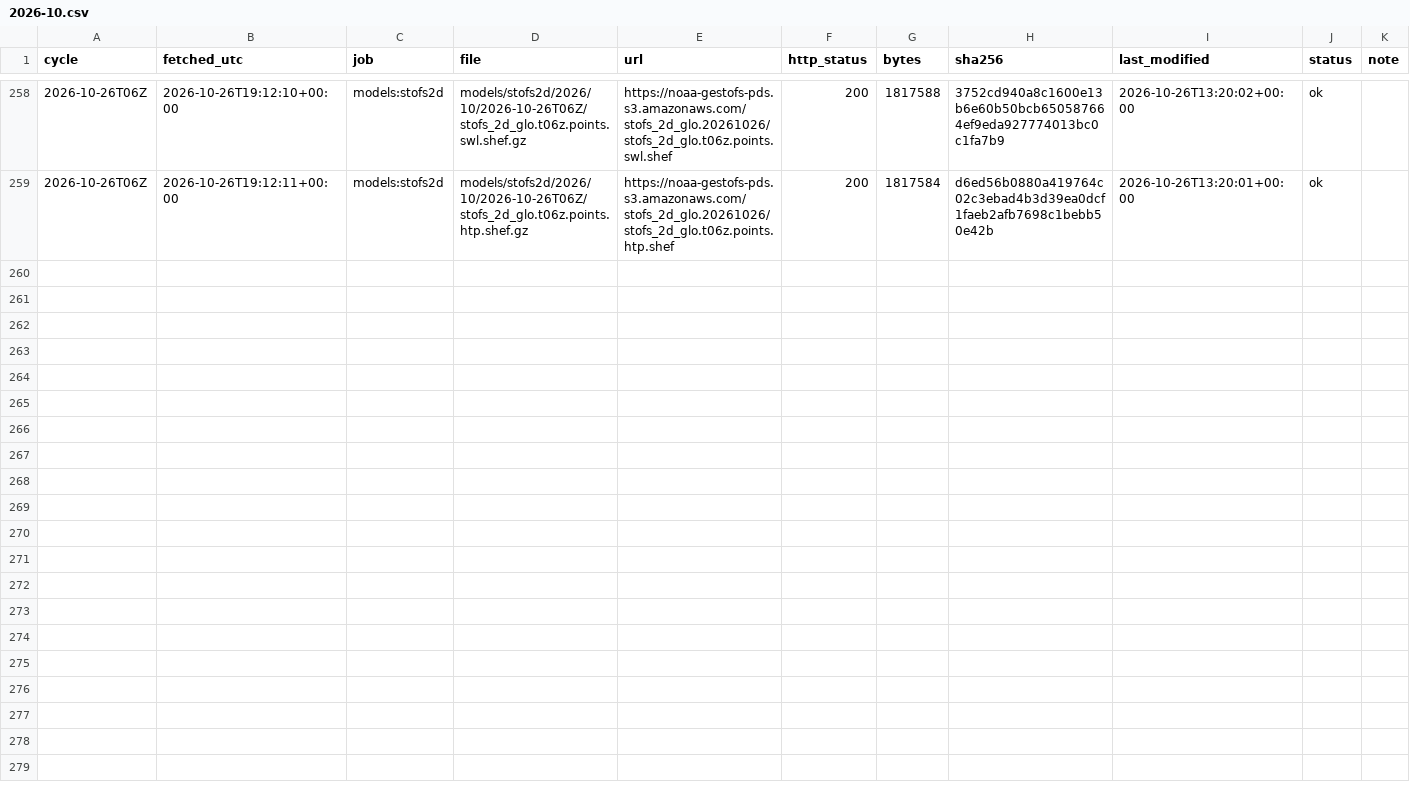
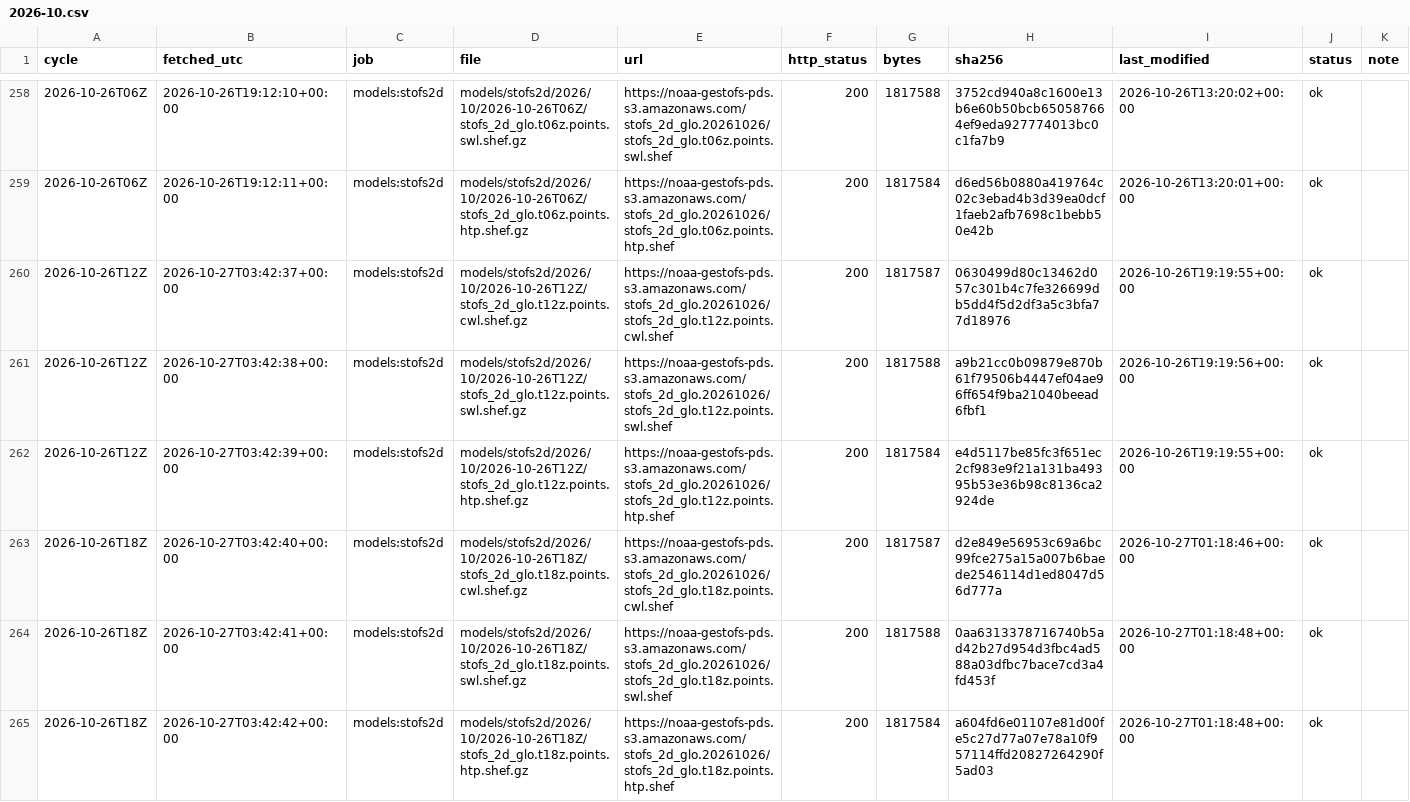
Before and after one commit to DerekLoftis/tidewatch_archive, a CSV file: data/index/models_stofs2d/2026-10.csv, drawn as a sheet; only a part is shown, gaps mark what is left out; rows hold the shown columns only; the diff names each change by its address in the sheet, - before the commit and + after, or states it on an @@ line.

```diff
--- a/data/index/models_stofs2d/2026-10.csv
+++ b/data/index/models_stofs2d/2026-10.csv
+row 260: 2026-10-26T12Z | 2026-10-27T03:42:37+00:00 | models:stofs2d | models/stofs2d/2026/10/2026-10-26T12Z/stofs_2d_glo.t12z.points.cwl.shef.gz | https://noaa-gestofs-pds.s3.amazonaws.com/stofs_2d_glo.20261026/stofs_2d_glo.t12z.points.cwl.shef | 200 | 1817587 | 0630499d80c13462d057c301b4c7fe326699db5dd4f5d2df3a5c3bfa77d18976 | 2026-10-26T19:19:55+00:00 | ok
+row 261: 2026-10-26T12Z | 2026-10-27T03:42:38+00:00 | models:stofs2d | models/stofs2d/2026/10/2026-10-26T12Z/stofs_2d_glo.t12z.points.swl.shef.gz | https://noaa-gestofs-pds.s3.amazonaws.com/stofs_2d_glo.20261026/stofs_2d_glo.t12z.points.swl.shef | 200 | 1817588 | a9b21cc0b09879e870b61f79506b4447ef04ae96ff654f9ba21040beead6fbf1 | 2026-10-26T19:19:56+00:00 | ok
+row 262: 2026-10-26T12Z | 2026-10-27T03:42:39+00:00 | models:stofs2d | models/stofs2d/2026/10/2026-10-26T12Z/stofs_2d_glo.t12z.points.htp.shef.gz | https://noaa-gestofs-pds.s3.amazonaws.com/stofs_2d_glo.20261026/stofs_2d_glo.t12z.points.htp.shef | 200 | 1817584 | e4d5117be85fc3f651ec2cf983e9f21a131ba49395b53e36b98c8136ca2924de | 2026-10-26T19:19:55+00:00 | ok
+row 263: 2026-10-26T18Z | 2026-10-27T03:42:40+00:00 | models:stofs2d | models/stofs2d/2026/10/2026-10-26T18Z/stofs_2d_glo.t18z.points.cwl.shef.gz | https://noaa-gestofs-pds.s3.amazonaws.com/stofs_2d_glo.20261026/stofs_2d_glo.t18z.points.cwl.shef | 200 | 1817587 | d2e849e56953c69a6bc99fce275a15a007b6baede2546114d1ed8047d56d777a | 2026-10-27T01:18:46+00:00 | ok
+row 264: 2026-10-26T18Z | 2026-10-27T03:42:41+00:00 | models:stofs2d | models/stofs2d/2026/10/2026-10-26T18Z/stofs_2d_glo.t18z.points.swl.shef.gz | https://noaa-gestofs-pds.s3.amazonaws.com/stofs_2d_glo.20261026/stofs_2d_glo.t18z.points.swl.shef | 200 | 1817588 | 0aa6313378716740b5ad42b27d954d3fbc4ad588a03dfbc7bace7cd3a4fd453f | 2026-10-27T01:18:48+00:00 | ok
+row 265: 2026-10-26T18Z | 2026-10-27T03:42:42+00:00 | models:stofs2d | models/stofs2d/2026/10/2026-10-26T18Z/stofs_2d_glo.t18z.points.htp.shef.gz | https://noaa-gestofs-pds.s3.amazonaws.com/stofs_2d_glo.20261026/stofs_2d_glo.t18z.points.htp.shef | 200 | 1817584 | a604fd6e01107e81d00fe5c27d77a07e78a10f957114ffd20827264290f5ad03 | 2026-10-27T01:18:48+00:00 | ok
```
Also changed, not shown: data/index/models_cbofs/2026-10.csv, data/index/models_nwm-medium-coastal/2026-10.csv, 9 other files.
